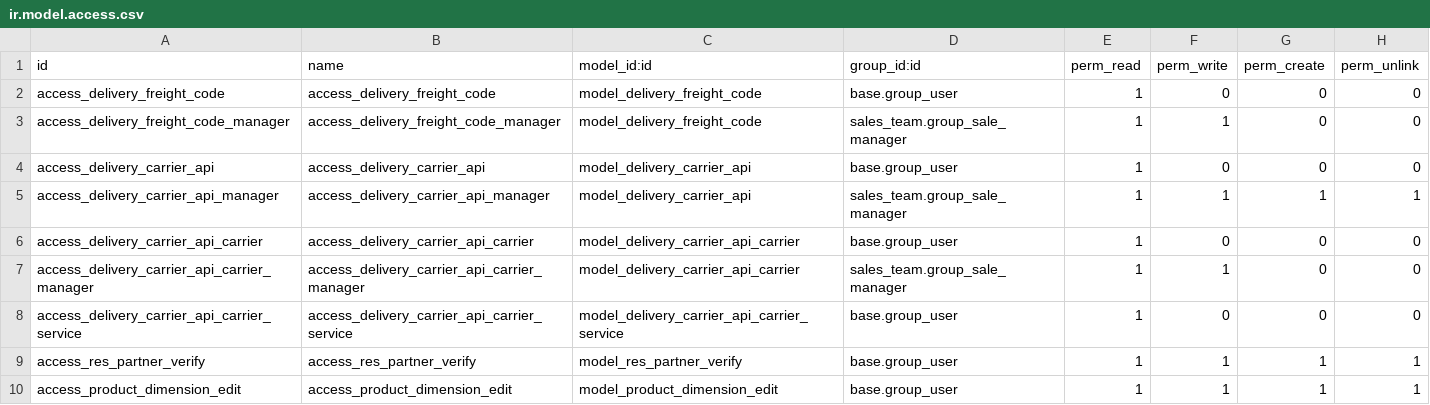
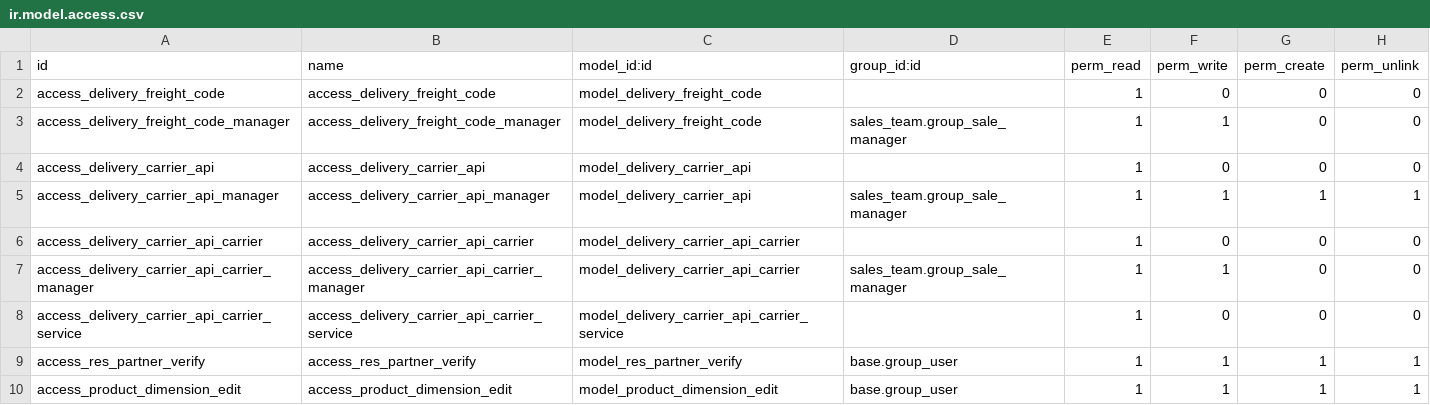
Before and after one commit to RogueNAND/odoo-ship-api, a CSV file: delivery_api/security/ir.model.access.csv, drawn as a sheet.

Commit message:
fix(delivery_api): public access rights should not be assigned to group

```diff
--- a/delivery_api/security/ir.model.access.csv
+++ b/delivery_api/security/ir.model.access.csv
@@ -1,9 +1,9 @@
 id,name,model_id:id,group_id:id,perm_read,perm_write,perm_create,perm_unlink
-access_delivery_freight_code,access_delivery_freight_code,model_delivery_freight_code,base.group_user,1,0,0,0
+access_delivery_freight_code,access_delivery_freight_code,model_delivery_freight_code,,1,0,0,0
 access_delivery_freight_code_manager,access_delivery_freight_code_manager,model_delivery_freight_code,sales_team.group_sale_manager,1,1,0,0
-access_delivery_carrier_api,access_delivery_carrier_api,model_delivery_carrier_api,base.group_user,1,0,0,0
+access_delivery_carrier_api,access_delivery_carrier_api,model_delivery_carrier_api,,1,0,0,0
 access_delivery_carrier_api_manager,access_delivery_carrier_api_manager,model_delivery_carrier_api,sales_team.group_sale_manager,1,1,1,1
-access_delivery_carrier_api_carrier,access_delivery_carrier_api_carrier,model_delivery_carrier_api_carrier,base.group_user,1,0,0,0
+access_delivery_carrier_api_carrier,access_delivery_carrier_api_carrier,model_delivery_carrier_api_carrier,,1,0,0,0
 access_delivery_carrier_api_carrier_manager,access_delivery_carrier_api_carrier_manager,model_delivery_carrier_api_carrier,sales_team.group_sale_manager,1,1,0,0
-access_delivery_carrier_api_carrier_service,access_delivery_carrier_api_carrier_service,model_delivery_carrier_api_carrier_service,base.group_user,1,0,0,0
+access_delivery_carrier_api_carrier_service,access_delivery_carrier_api_carrier_service,model_delivery_carrier_api_carrier_service,,1,0,0,0
 access_res_partner_verify,access_res_partner_verify,model_res_partner_verify,base.group_user,1,1,1,1
```
